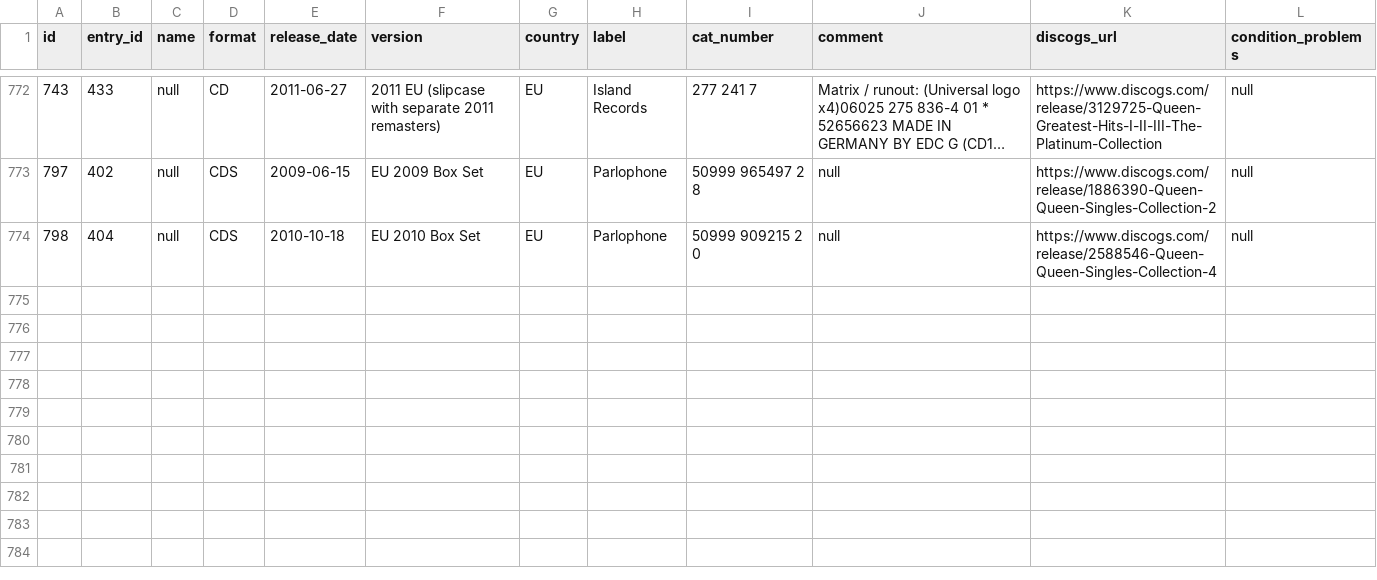
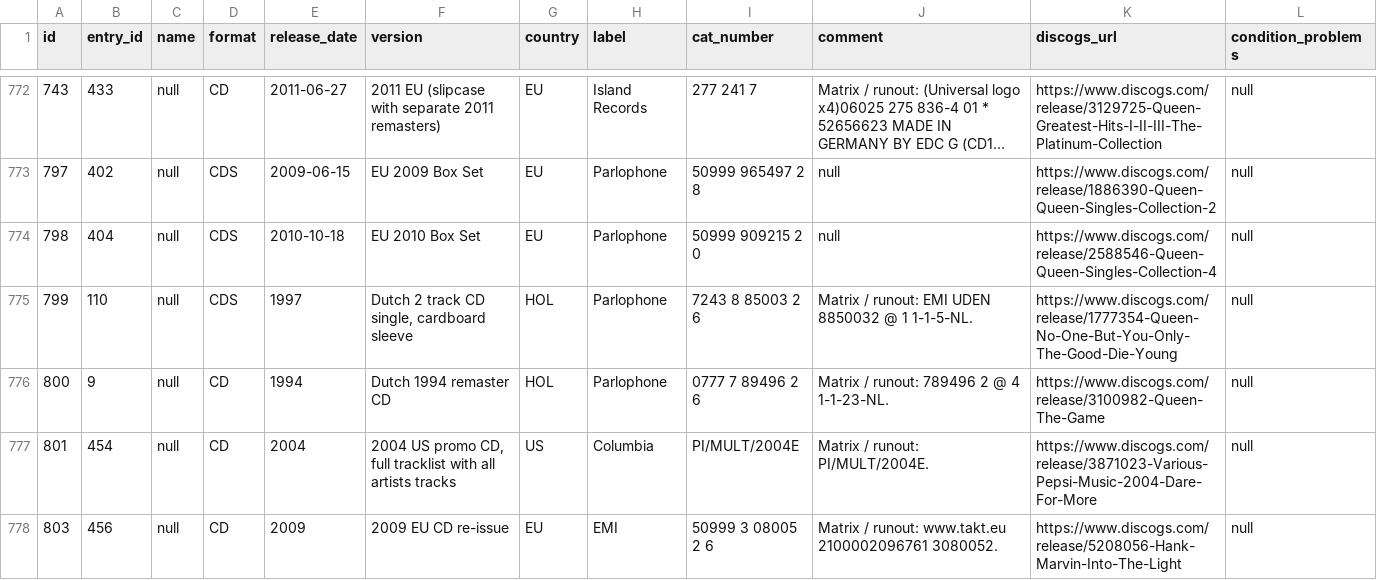
Before and after one commit to AlexPasharin/Collection-Backend, a CSV file: csv/releases.csv, drawn as a sheet; only a part is shown, gaps mark what is left out; long unchanged cells end in …; the diff covers the shown part only.

```diff
--- a/csv/releases.csv
+++ b/csv/releases.csv
@@ -774 +774,5 @@ id,entry_id,name,format,release_date,version,country,label,cat_number,comment,di
 798,404,null,CDS,2010-10-18,EU 2010 Box Set,EU,Parlophone,50999 909215 2 0,null,https://www.discogs.com/release/2588546-Queen-Queen-Singles-Collection-4,null
+799,110,null,CDS,1997,"Dutch 2 track CD single, cardboard sleeve",HOL,Parlophone,7243 8 85003 2 6,Matrix / runout: EMI UDEN 8850032 @ 1 1-1-5-NL.,https://www.discogs.com/release/1777354-Queen-No-One-But-You-Only-The-Good-Die-Young,null
+800,9,null,CD,1994,Dutch 1994 remaster CD,HOL,Parlophone,0777 7 89496 2 6,Matrix / runout: 789496 2 @ 4 1-1-23-NL.,https://www.discogs.com/release/3100982-Queen-The-Game,null
+801,454,null,CD,2004,"2004 US promo CD, full tracklist with all artists tracks",US,Columbia,PI/MULT/2004E,Matrix / runout: PI/MULT/2004E.,https://www.discogs.com/release/3871023-Various-Pepsi-Music-2004-Dare-For-More,null
+803,456,null,CD,2009,2009 EU CD re-issue,EU,EMI,50999 3 08005 2 6,Matrix / runout: www.takt.eu 2100002096761 3080052.,https://www.discogs.com/release/5208056-Hank-Marvin-Into-The-Light,null
```
Also changed, not shown: 5 added rows and 1 removed row elsewhere in this file, csv/artists.csv, csv/entries.csv, 6 other files.
